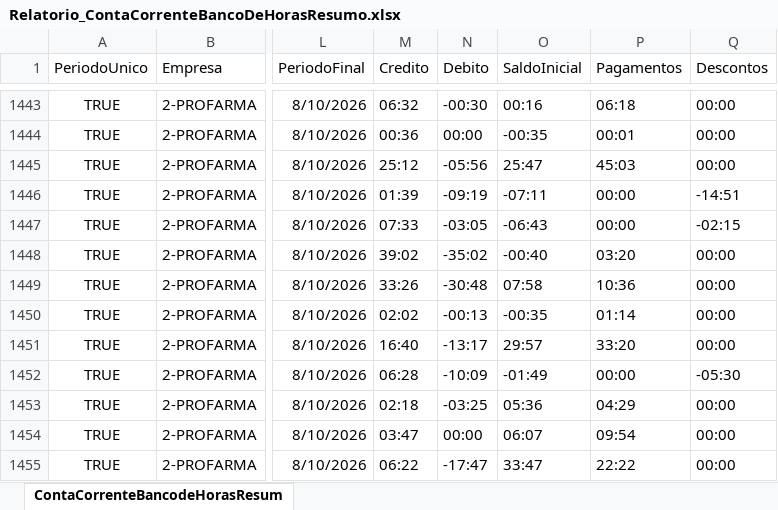
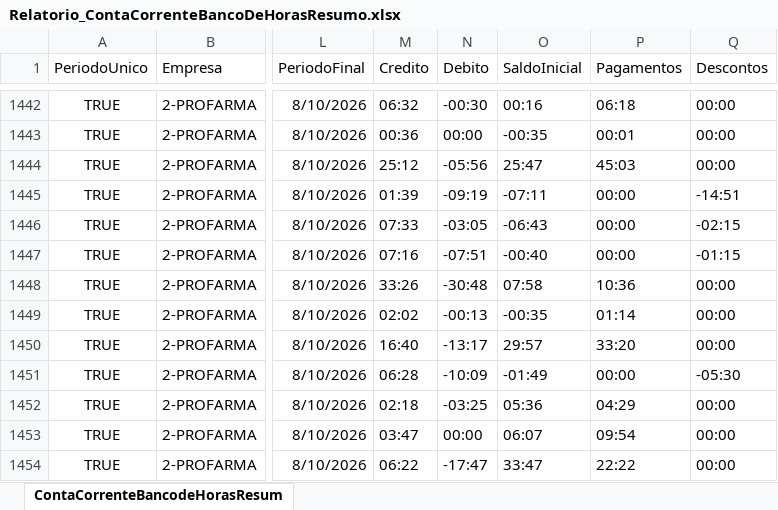
Before and after one commit to oliveirafabio8813-design/meu-dashboard-profarma, an Excel workbook: Relatorio_ContaCorrenteBancoDeHorasResumo.xlsx, sheet ContaCorrenteBancodeHorasResum, drawn as a sheet; only a part is shown, gaps mark what is left out; values as stored, in another font and other column widths than the file's, no borders; table styles not drawn; addresses are those after the commit; the diff covers the shown part only; the diff names each change by its address in the sheet, - before the commit and + after, or states it on an @@ line.

```diff
--- a/Relatorio_ContaCorrenteBancoDeHorasResumo.xlsx (sheet ContaCorrenteBancodeHorasResum)
+++ b/Relatorio_ContaCorrenteBancoDeHorasResumo.xlsx (sheet ContaCorrenteBancodeHorasResum)
-M1447 (Credito): 39:02
+M1447 (Credito): 07:16
-N1447 (Debito): -35:02
+N1447 (Debito): -07:51
-P1447 (Pagamentos): 03:20
+P1447 (Pagamentos): 00:00
-Q1447 (Descontos): 00:00
+Q1447 (Descontos): -01:15
```
Also changed, not shown: 1 added row, 9 removed rows and 76 edited cells elsewhere in this sheet, Relatorio_OcorrenciasNoPonto.xlsx.
